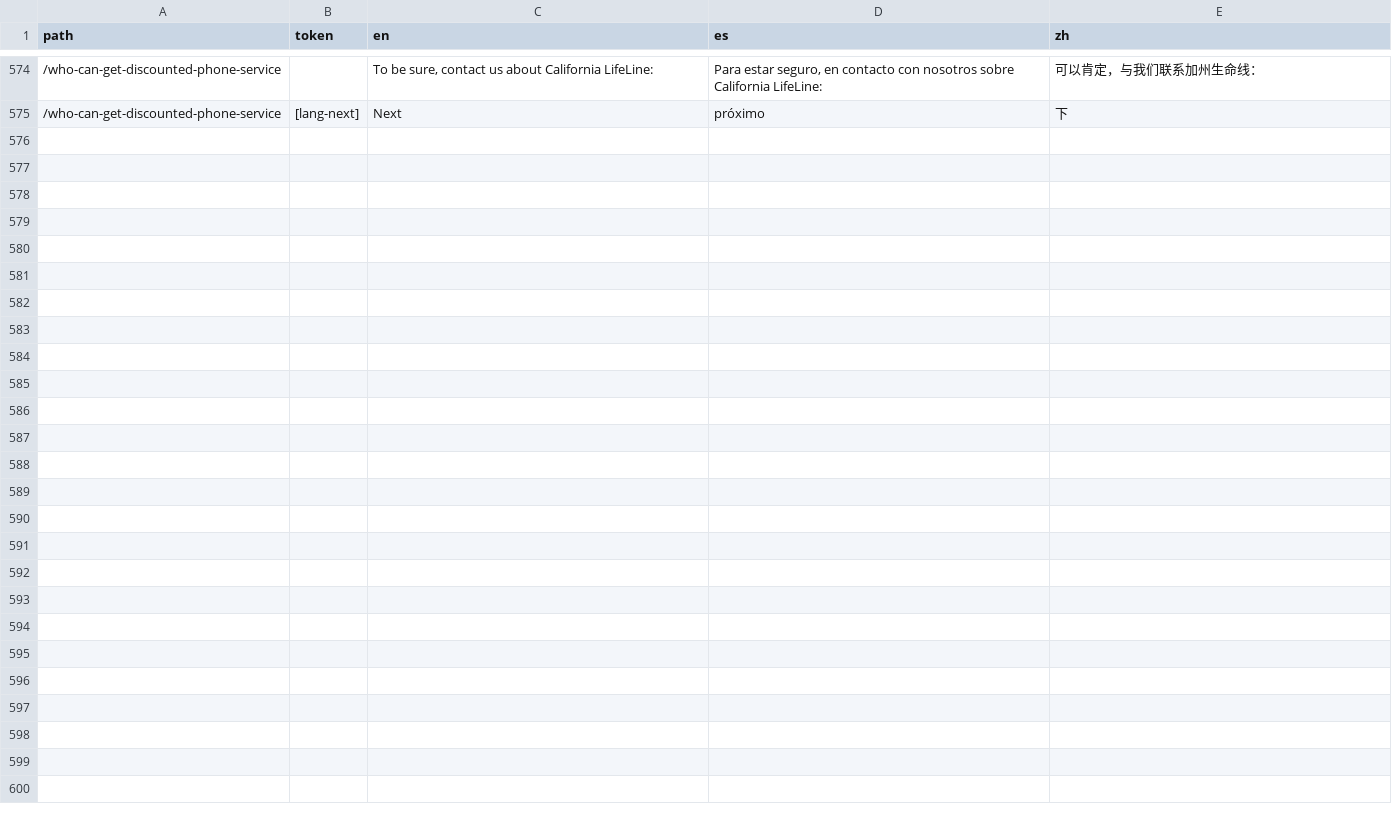
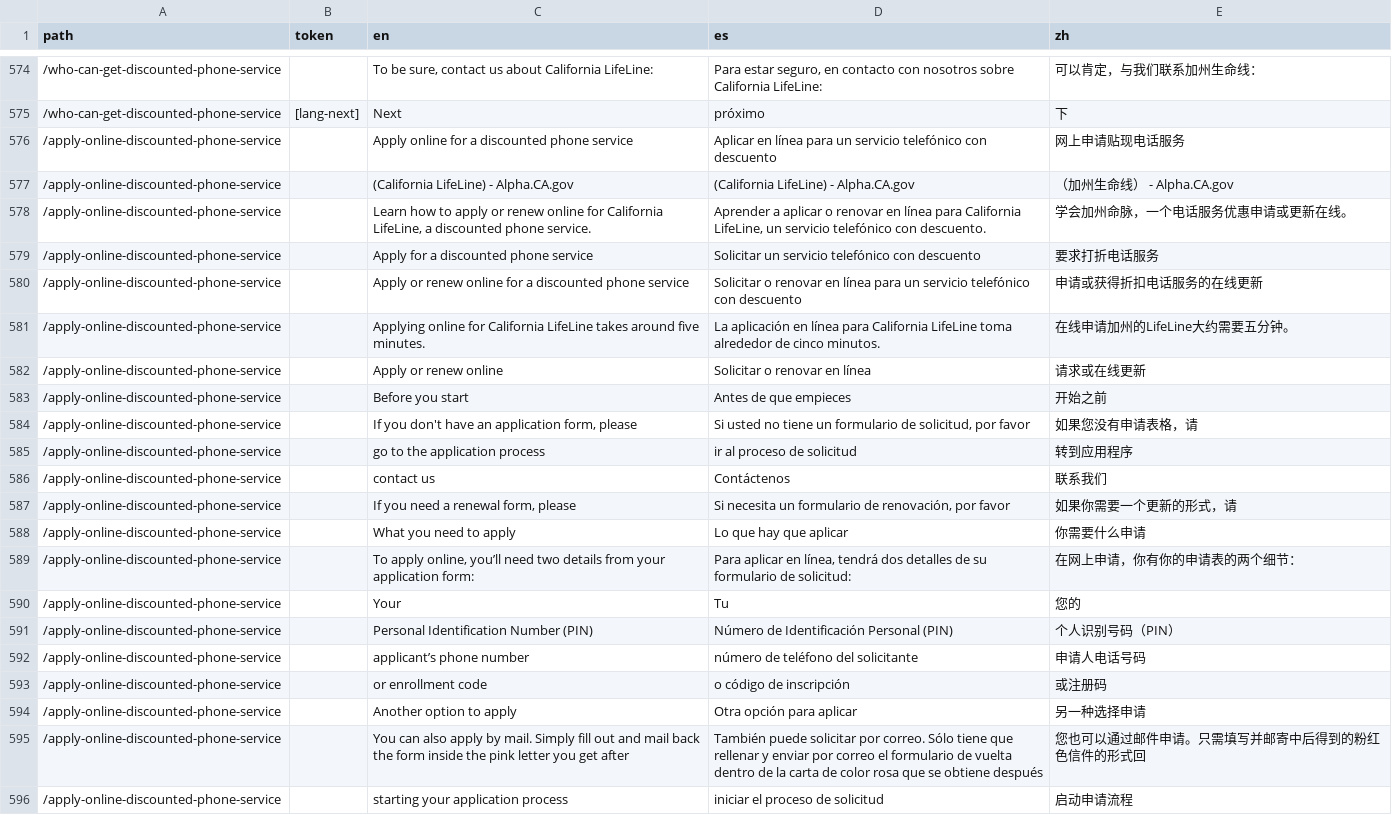
Before and after one commit to cagov/Alpha, a CSV file: src/lang-global.csv, drawn as a sheet; only a part is shown, gaps mark what is left out; the diff names each change by its address in the sheet, - before the commit and + after, or states it on an @@ line.

Commit message:
apply-online-discounted-phone-service lang done

```diff
--- a/src/lang-global.csv
+++ b/src/lang-global.csv
+row 576: /apply-online-discounted-phone-service |  | Apply online for a discounted phone service | Aplicar en línea para un servicio telefónico con descuento | 网上申请贴现电话服务
+row 577: /apply-online-discounted-phone-service |  | (California LifeLine) - Alpha.CA.gov | (California LifeLine) - Alpha.CA.gov | （加州生命线） - Alpha.CA.gov
+row 578: /apply-online-discounted-phone-service |  | Learn how to apply or renew online for California LifeLine, a discounted phone service. | Aprender a aplicar o renovar en línea para California LifeLine, un servicio telefónico con descuento. | 学会加州命脉，一个电话服务优惠申请或更新在线。
+row 579: /apply-online-discounted-phone-service |  | Apply for a discounted phone service | Solicitar un servicio telefónico con descuento | 要求打折电话服务
+row 580: /apply-online-discounted-phone-service |  | Apply or renew online for a discounted phone service | Solicitar o renovar en línea para un servicio telefónico con descuento | 申请或获得折扣电话服务的在线更新
+row 581: /apply-online-discounted-phone-service |  | Applying online for California LifeLine takes around five minutes. | La aplicación en línea para California LifeLine toma alrededor de cinco minutos. | 在线申请加州的LifeLine大约需要五分钟。
+row 582: /apply-online-discounted-phone-service |  | Apply or renew online | Solicitar o renovar en línea | 请求或在线更新
+row 583: /apply-online-discounted-phone-service |  | Before you start | Antes de que empieces | 开始之前
+row 584: /apply-online-discounted-phone-service |  | If you don't have an application form, please | Si usted no tiene un formulario de solicitud, por favor | 如果您没有申请表格，请
+row 585: /apply-online-discounted-phone-service |  | go to the application process | ir al proceso de solicitud | 转到应用程序
+row 586: /apply-online-discounted-phone-service |  | contact us | Contáctenos | 联系我们
+row 587: /apply-online-discounted-phone-service |  | If you need a renewal form, please | Si necesita un formulario de renovación, por favor | 如果你需要一个更新的形式，请
+row 588: /apply-online-discounted-phone-service |  | What you need to apply | Lo que hay que aplicar | 你需要什么申请
+row 589: /apply-online-discounted-phone-service |  | To apply online, you’ll need two details from your application form: | Para aplicar en línea, tendrá dos detalles de su formulario de solicitud: | 在网上申请，你有你的申请表的两个细节：
+row 590: /apply-online-discounted-phone-service |  | Your | Tu | 您的
+row 591: /apply-online-discounted-phone-service |  | Personal Identification Number (PIN) | Número de Identificación Personal (PIN) | 个人识别号码（PIN）
+row 592: /apply-online-discounted-phone-service |  | applicant’s phone number | número de teléfono del solicitante | 申请人电话号码
+row 593: /apply-online-discounted-phone-service |  | or enrollment code | o código de inscripción | 或注册码
+row 594: /apply-online-discounted-phone-service |  | Another option to apply | Otra opción para aplicar | 另一种选择申请
+row 595: /apply-online-discounted-phone-service |  | You can also apply by mail. Simply fill out and mail back the form inside the pink letter you get after | También puede solicitar por correo. Sólo tiene que rellenar y enviar por correo el formulario de vuelta dentro de la carta de color rosa que se obtiene después | 您也可以通过邮件申请。只需填写并邮寄中后得到的粉红色信件的形式回
+row 596: /apply-online-discounted-phone-service |  | starting your application process | iniciar el proceso de solicitud | 启动申请流程
```
Also changed, not shown: 1 other file.
